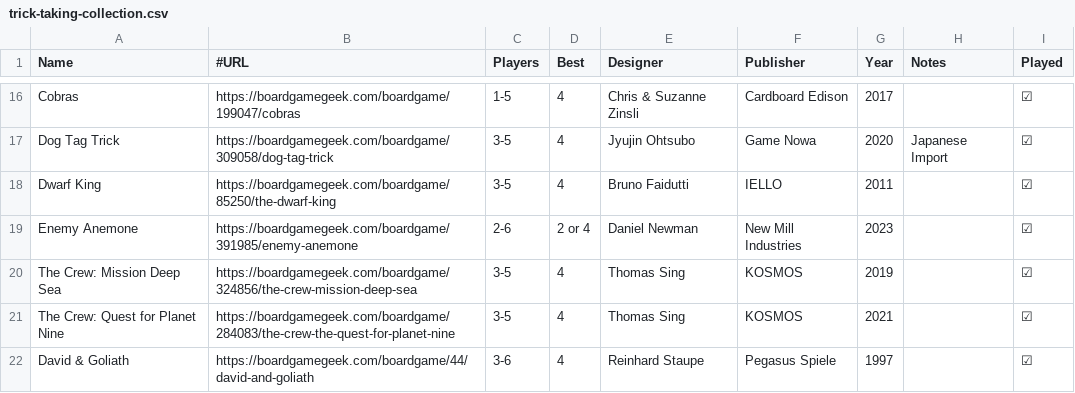
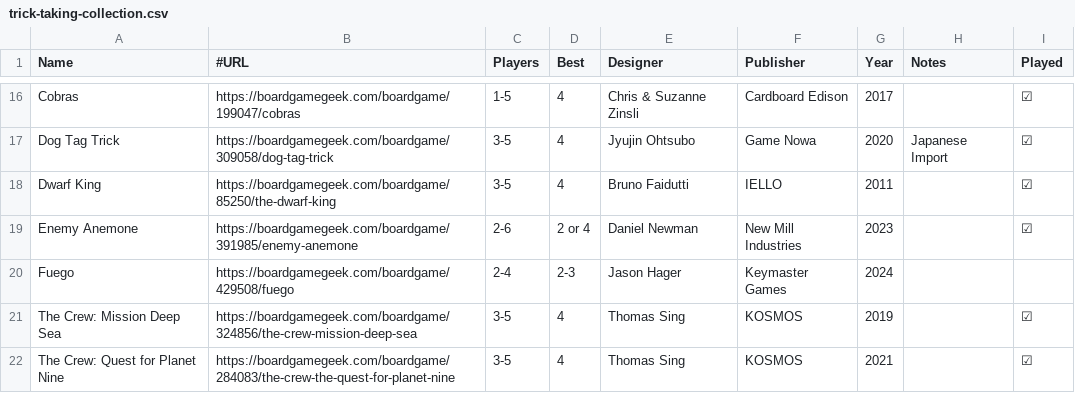
Before and after one commit to veganjay/veganjay.github.io, a CSV file: trick-taking-collection/trick-taking-collection.csv, drawn as a sheet; only a part is shown, gaps mark what is left out; the shorter side is filled out with more unchanged rows; the diff names each change by its address in the sheet, - before the commit and + after, or states it on an @@ line.

Commit message:
Add Fuego

```diff
--- a/trick-taking-collection/trick-taking-collection.csv
+++ b/trick-taking-collection/trick-taking-collection.csv
+row 20: Fuego | https://boardgamegeek.com/boardgame/429508/fuego | 2-4 | 2-3 | Jason Hager | Keymaster Games | 2024
```
